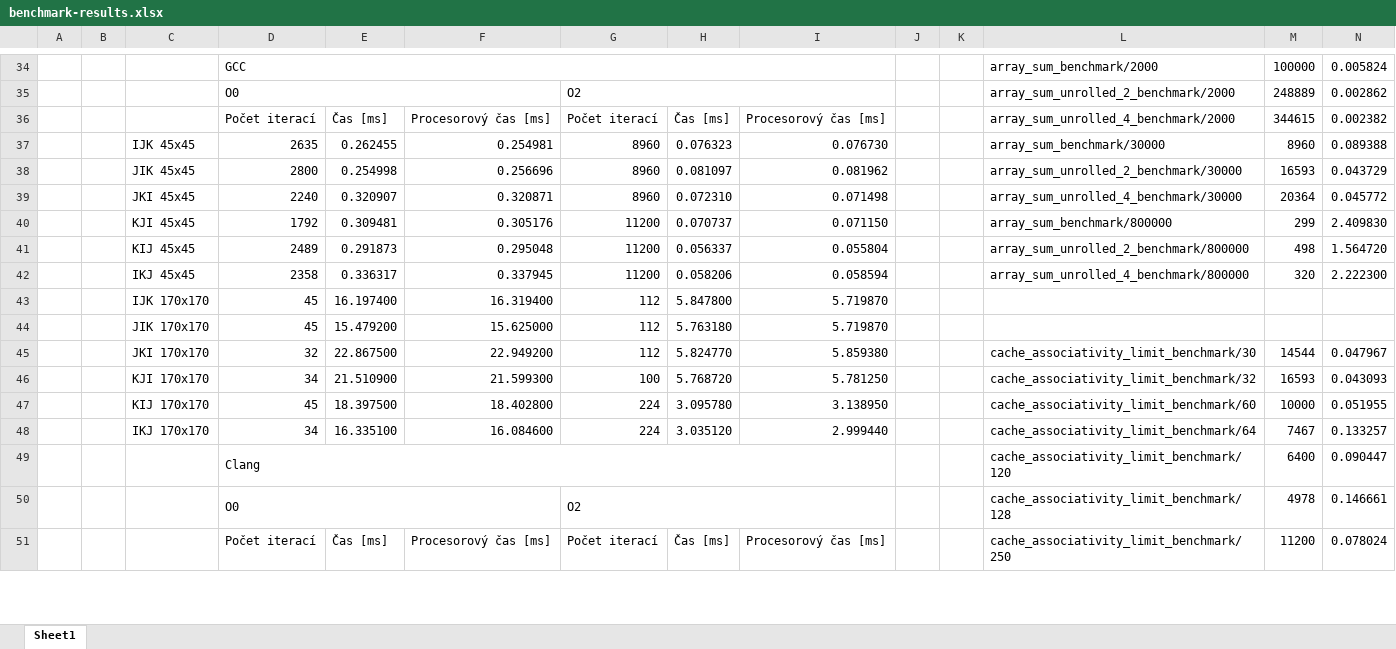
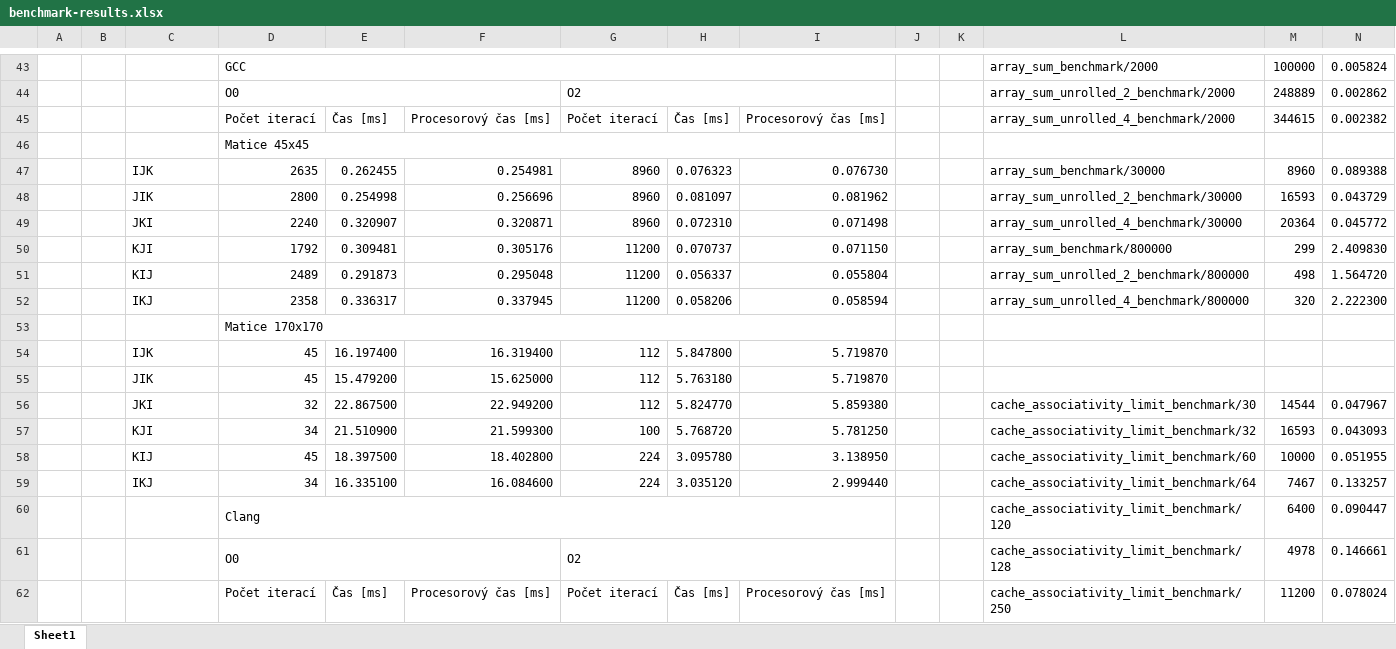
Before and after one commit to JanaCZek/diplomka, an Excel workbook: Dokumentace/benchmark-results.xlsx, sheet Sheet1, drawn as a sheet; only a part is shown, gaps mark what is left out; values as stored, in another font and other column widths than the file's, no cell formats; addresses are those after the commit; rows hold the shown columns only; the diff covers the shown part only; the diff names each change by its address in the sheet, - before the commit and + after, or states it on an @@ line.

```diff
--- a/Dokumentace/benchmark-results.xlsx (sheet Sheet1)
+++ b/Dokumentace/benchmark-results.xlsx (sheet Sheet1)
+row 46:  |  |  | Matice 45x45
-C47: IJK 45x45
+C47: IJK
-C48: JIK 45x45
+C48: JIK
-C49: JKI 45x45
+C49: JKI
-C50: KJI 45x45
+C50: KJI
-C51: KIJ 45x45
+C51: KIJ
-C52: IKJ 45x45
+C52: IKJ
+row 53:  |  |  | Matice 170x170
-C54: IJK 170x170
+C54: IJK
-C55: JIK 170x170
+C55: JIK
-C56: JKI 170x170
+C56: JKI
-C57: KJI 170x170
+C57: KJI
-C58: KIJ 170x170
+C58: KIJ
-C59: IKJ 170x170
+C59: IKJ
```
Also changed, not shown: 124 added rows, 2 removed rows and 186 edited cells elsewhere in this sheet, cell formats, 1 other file.
